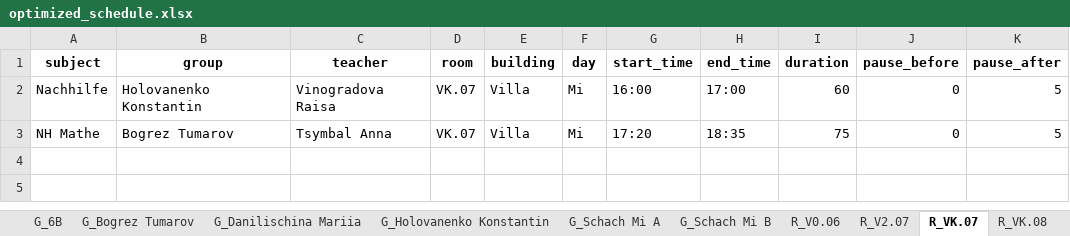
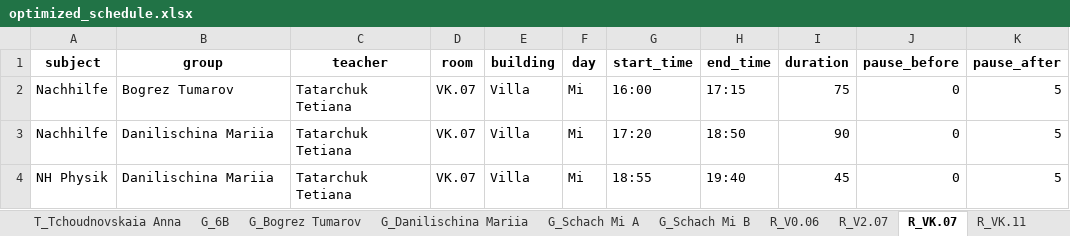
Before and after one commit to gluonMaster/ScheduleGen_alpha_0.2, an Excel workbook: optimized_schedule.xlsx, sheet R_VK.07, drawn as a sheet; values as stored, in another font and other column widths than the file's, no borders; the diff names each change by its address in the sheet, - before the commit and + after, or states it on an @@ line.

Commit message:
1.Correction of the free time slots definition; 2. Correcting transitivity of related lessons; 3. Saving information about related classes during group analysis

```diff
--- a/optimized_schedule.xlsx (sheet R_VK.07)
+++ b/optimized_schedule.xlsx (sheet R_VK.07)
-sheet tab: G_Holovanenko Konstantin
-sheet tab: R_VK.08
-B2 (group): Holovanenko Konstantin
+B2 (group): Bogrez Tumarov
-C2 (teacher): Vinogradova Raisa
+C2 (teacher): Tatarchuk Tetiana
-H2 (end_time): 17:00
+H2 (end_time): 17:15
-I2 (duration): 60
+I2 (duration): 75
-A3 (subject): NH Mathe
+A3 (subject): Nachhilfe
-B3 (group): Bogrez Tumarov
+B3 (group): Danilischina Mariia
-C3 (teacher): Tsymbal Anna
+C3 (teacher): Tatarchuk Tetiana
-H3 (end_time): 18:35
+H3 (end_time): 18:50
-I3 (duration): 75
+I3 (duration): 90
+row 4: NH Physik | Danilischina Mariia | Tatarchuk Tetiana | VK.07 | Villa | Mi | 18:55 | 19:40 | 45 | 0 | 5
```
Also changed, not shown: sheet Schedule, sheet G_Bogrez Tumarov, sheet T_Tatarchuk Tetiana, sheet G_Danilischina Mariia, other sheet tabs, xlsx_initial/schedule_planning.xlsx, 3 other files.
